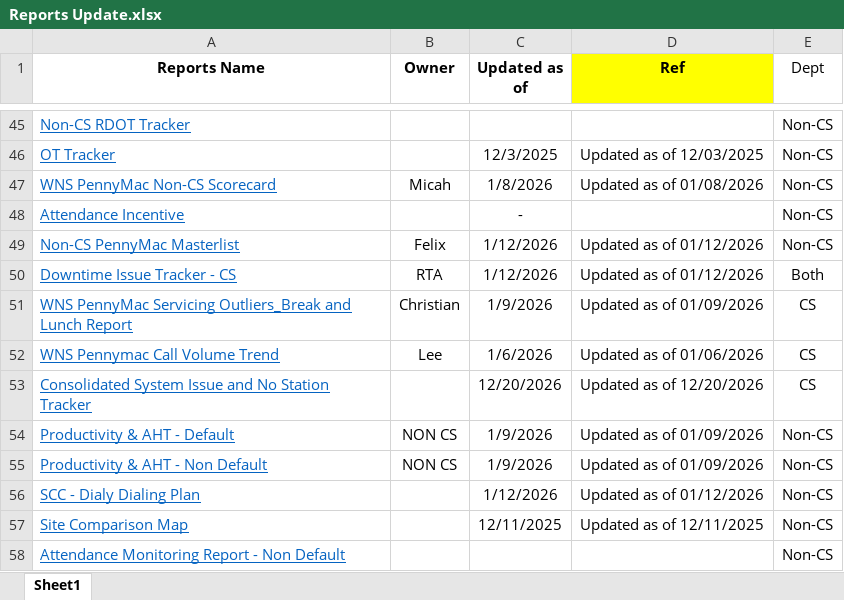
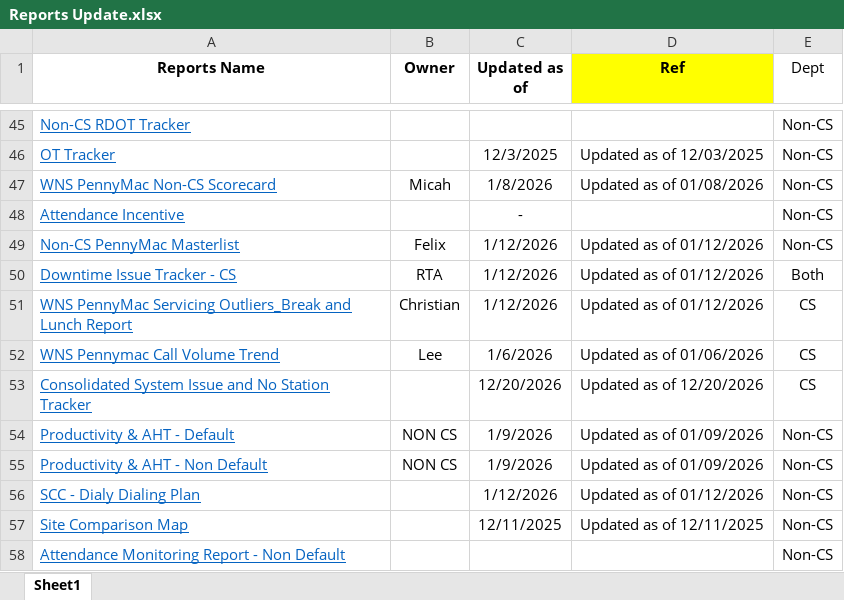
Before and after one commit to username-lou/workforce-web, an Excel workbook: Files/Reports Update.xlsx, sheet Sheet1, drawn as a sheet; only a part is shown, gaps mark what is left out; values as stored, in another font and other column widths than the file's, no borders; the diff names each change by its address in the sheet, - before the commit and + after, or states it on an @@ line.

Commit message:
Add files via upload

```diff
--- a/Files/Reports Update.xlsx (sheet Sheet1)
+++ b/Files/Reports Update.xlsx (sheet Sheet1)
-C51 (Updated as of): 1/9/2026
+C51 (Updated as of): 1/12/2026
-D51 (Ref): Updated as of 01/09/2026
+D51 (Ref): Updated as of 01/12/2026
```
